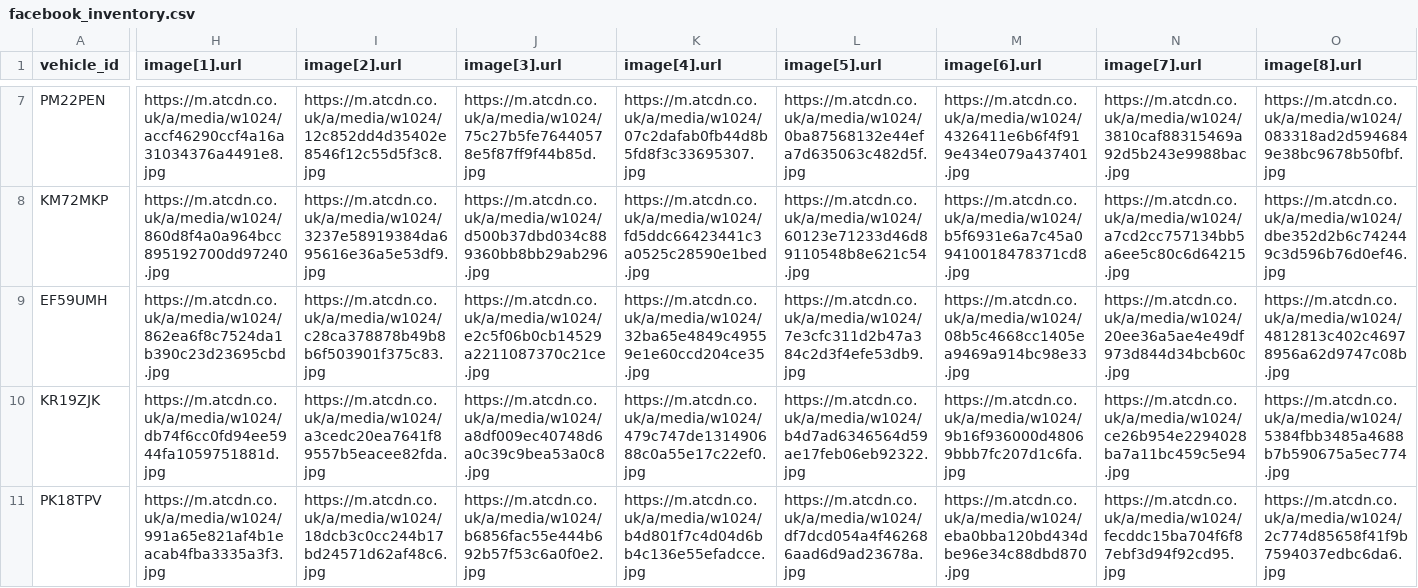
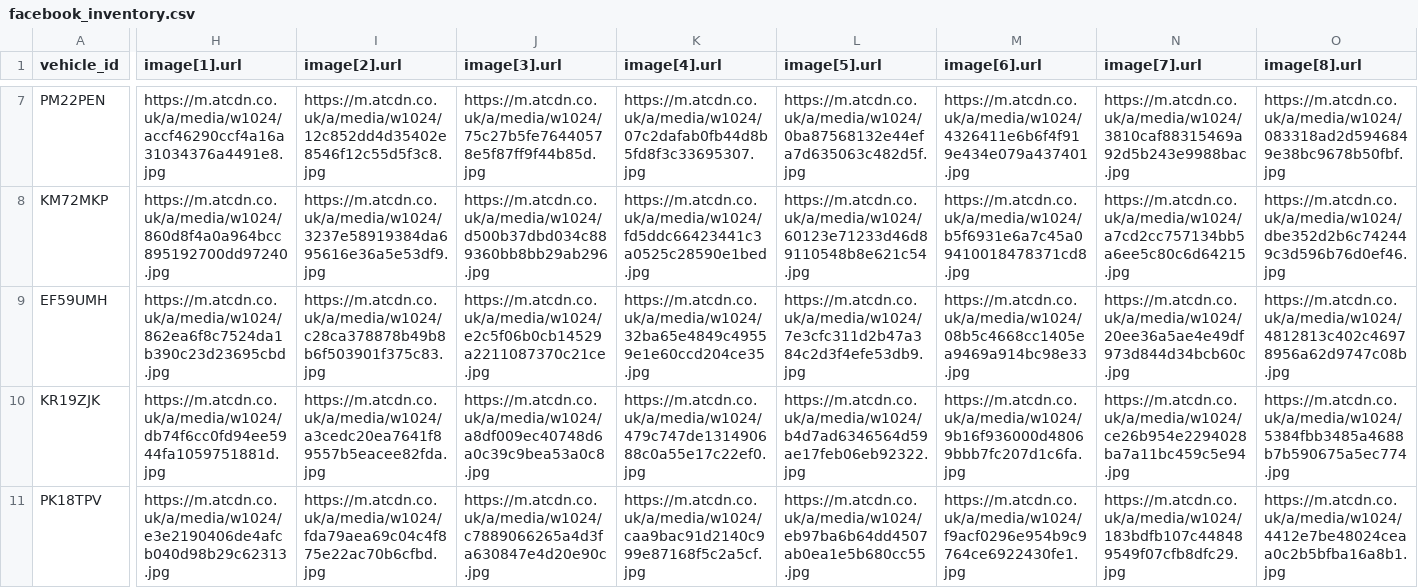
Before and after one commit to oli-a11y/albar-meta-feed, a CSV file: facebook_inventory.csv, drawn as a sheet; only a part is shown, gaps mark what is left out; the diff covers the shown part only; the diff names each change by its address in the sheet, - before the commit and + after, or states it on an @@ line.

```diff
--- a/facebook_inventory.csv
+++ b/facebook_inventory.csv
-H11 (image[1].url): https://m.atcdn.co.uk/a/media/w1024/991a65e821af4b1eacab4fba3335a3f3.jpg
+H11 (image[1].url): https://m.atcdn.co.uk/a/media/w1024/e3e2190406de4afcb040d98b29c62313.jpg
-I11 (image[2].url): https://m.atcdn.co.uk/a/media/w1024/18dcb3c0cc244b17bd24571d62af48c6.jpg
+I11 (image[2].url): https://m.atcdn.co.uk/a/media/w1024/fda79aea69c04c4f875e22ac70b6cfbd.jpg
-J11 (image[3].url): https://m.atcdn.co.uk/a/media/w1024/b6856fac55e444b692b57f53c6a0f0e2.jpg
+J11 (image[3].url): https://m.atcdn.co.uk/a/media/w1024/c7889066265a4d3fa630847e4d20e90c.jpg
-K11 (image[4].url): https://m.atcdn.co.uk/a/media/w1024/b4d801f7c4d04d6bb4c136e55efadcce.jpg
+K11 (image[4].url): https://m.atcdn.co.uk/a/media/w1024/caa9bac91d2140c999e87168f5c2a5cf.jpg
-L11 (image[5].url): https://m.atcdn.co.uk/a/media/w1024/df7dcd054a4f462686aad6d9ad23678a.jpg
+L11 (image[5].url): https://m.atcdn.co.uk/a/media/w1024/eb97ba6b64dd4507ab0ea1e5b680cc55.jpg
-M11 (image[6].url): https://m.atcdn.co.uk/a/media/w1024/eba0bba120bd434dbe96e34c88dbd870.jpg
+M11 (image[6].url): https://m.atcdn.co.uk/a/media/w1024/f9acf0296e954b9c9764ce6922430fe1.jpg
-N11 (image[7].url): https://m.atcdn.co.uk/a/media/w1024/fecddc15ba704f6f87ebf3d94f92cd95.jpg
+N11 (image[7].url): https://m.atcdn.co.uk/a/media/w1024/183bdfb107c448489549f07cfb8dfc29.jpg
-O11 (image[8].url): https://m.atcdn.co.uk/a/media/w1024/2c774d85658f41f9b7594037edbc6da6.jpg
+O11 (image[8].url): https://m.atcdn.co.uk/a/media/w1024/4412e7be48024ceaa0c2b5bfba16a8b1.jpg
```
Also changed, not shown: 1 edited cell elsewhere in this file.
